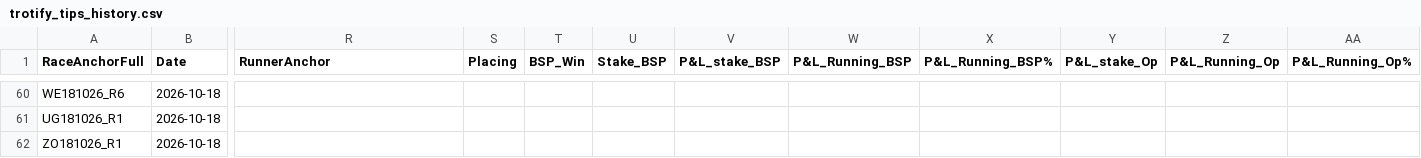
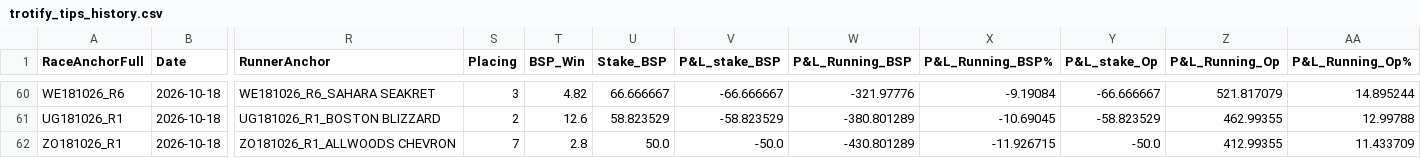
Before and after one commit to harnessapp/Trotify, a CSV file: trotify_tips_history.csv, drawn as a sheet; only a part is shown, gaps mark what is left out; the diff covers the shown part only; the diff names each change by its address in the sheet, - before the commit and + after, or states it on an @@ line.

```diff
--- a/trotify_tips_history.csv
+++ b/trotify_tips_history.csv
-R60 (RunnerAnchor): (empty)
+R60 (RunnerAnchor): WE181026_R6_SAHARA SEAKRET
-S60 (Placing): (empty)
+S60 (Placing): 3
-T60 (BSP_Win): (empty)
+T60 (BSP_Win): 4.82
-U60 (Stake_BSP): (empty)
+U60 (Stake_BSP): 66.666667
-V60 (P&L_stake_BSP): (empty)
+V60 (P&L_stake_BSP): -66.666667
-W60 (P&L_Running_BSP): (empty)
+W60 (P&L_Running_BSP): -321.97776
-X60 (P&L_Running_BSP%): (empty)
+X60 (P&L_Running_BSP%): -9.19084
-Y60 (P&L_stake_Op): (empty)
+Y60 (P&L_stake_Op): -66.666667
-Z60 (P&L_Running_Op): (empty)
+Z60 (P&L_Running_Op): 521.817079
-AA60 (P&L_Running_Op%): (empty)
+AA60 (P&L_Running_Op%): 14.895244
-R61 (RunnerAnchor): (empty)
+R61 (RunnerAnchor): UG181026_R1_BOSTON BLIZZARD
-S61 (Placing): (empty)
+S61 (Placing): 2
-T61 (BSP_Win): (empty)
+T61 (BSP_Win): 12.6
-U61 (Stake_BSP): (empty)
+U61 (Stake_BSP): 58.823529
-V61 (P&L_stake_BSP): (empty)
+V61 (P&L_stake_BSP): -58.823529
-W61 (P&L_Running_BSP): (empty)
+W61 (P&L_Running_BSP): -380.801289
-X61 (P&L_Running_BSP%): (empty)
+X61 (P&L_Running_BSP%): -10.69045
-Y61 (P&L_stake_Op): (empty)
+Y61 (P&L_stake_Op): -58.823529
-Z61 (P&L_Running_Op): (empty)
+Z61 (P&L_Running_Op): 462.99355
-AA61 (P&L_Running_Op%): (empty)
+AA61 (P&L_Running_Op%): 12.99788
-R62 (RunnerAnchor): (empty)
+R62 (RunnerAnchor): ZO181026_R1_ALLWOODS CHEVRON
-S62 (Placing): (empty)
+S62 (Placing): 7
-T62 (BSP_Win): (empty)
+T62 (BSP_Win): 2.8
-U62 (Stake_BSP): (empty)
+U62 (Stake_BSP): 50.0
-V62 (P&L_stake_BSP): (empty)
+V62 (P&L_stake_BSP): -50.0
-W62 (P&L_Running_BSP): (empty)
+W62 (P&L_Running_BSP): -430.801289
-X62 (P&L_Running_BSP%): (empty)
+X62 (P&L_Running_BSP%): -11.926715
-Y62 (P&L_stake_Op): (empty)
+Y62 (P&L_stake_Op): -50.0
-Z62 (P&L_Running_Op): (empty)
+Z62 (P&L_Running_Op): 412.99355
-AA62 (P&L_Running_Op%): (empty)
+AA62 (P&L_Running_Op%): 11.433709
```
Also changed, not shown: 60 edited cells elsewhere in this file.
